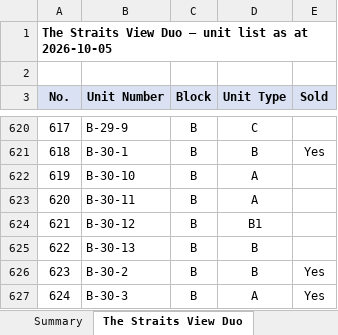
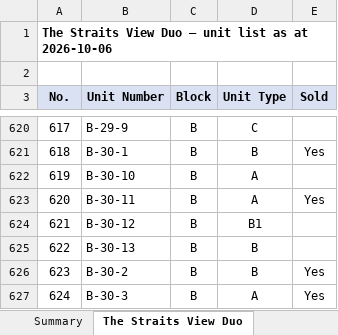
Before and after one commit to smtcu/teduh-tracker, an Excel workbook: docs/downloads/TEDUH_Unit_Types.xlsx, sheet The Straits View Duo, drawn as a sheet; only a part is shown, gaps mark what is left out; values as stored, in another font and other column widths than the file's, no borders; the diff names each change by its address in the sheet, - before the commit and + after, or states it on an @@ line.

```diff
--- a/docs/downloads/TEDUH_Unit_Types.xlsx (sheet The Straits View Duo)
+++ b/docs/downloads/TEDUH_Unit_Types.xlsx (sheet The Straits View Duo)
-A1 (No.): …as at 2026-10-05
+A1 (No.): …as at 2026-10-06
-E623 (Sold): (empty)
+E623 (Sold): Yes
```
Also changed, not shown: sheet Ceros Residences, sheet Permas Heights, sheet HillView Senibong Cove — Block, sheet Parkland by the River — Phase 2, sheet Parkland by the River — Phase 1, docs/downloads/05102026Tduh Developer Project Sales Status 13.xlsx, docs/downloads/20261005_Johor_Teduh_Weekly_Update.xlsx, 18 other files.
